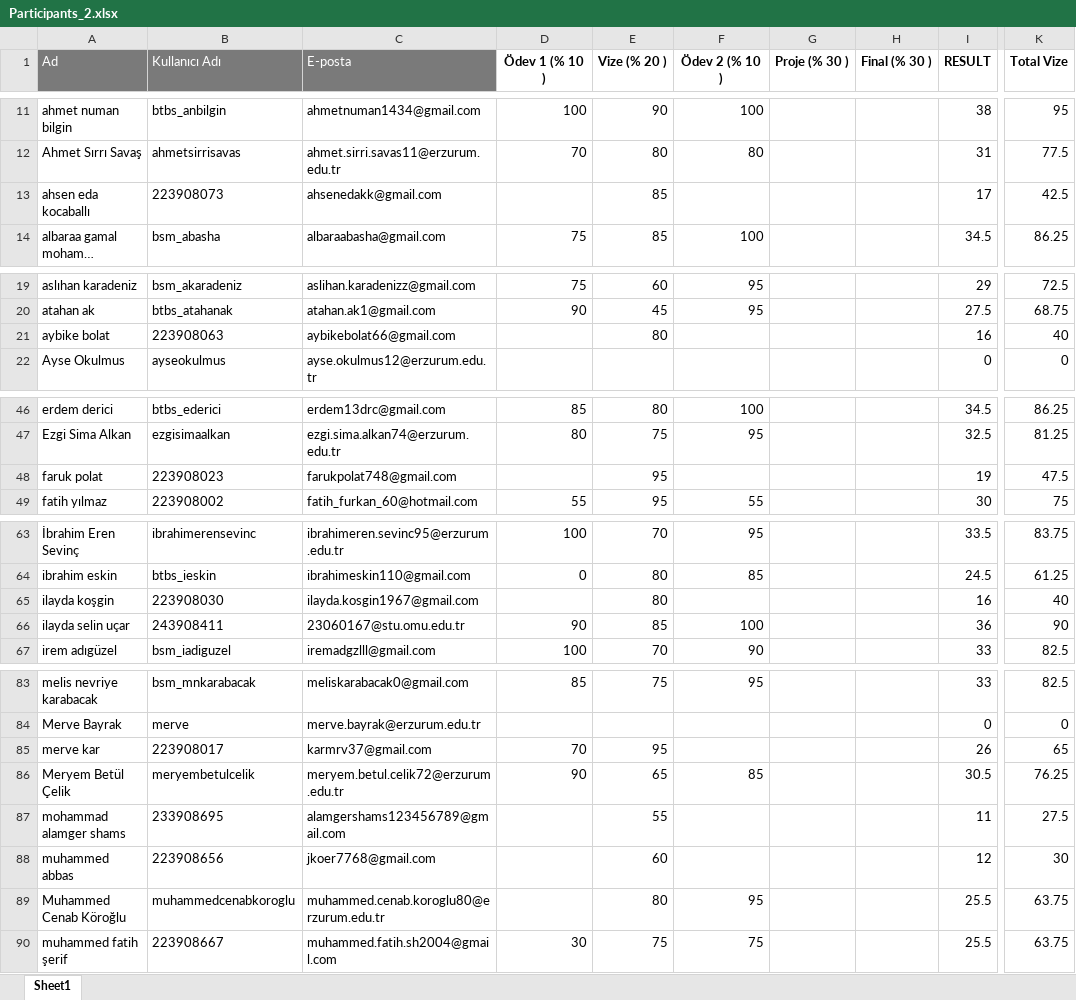
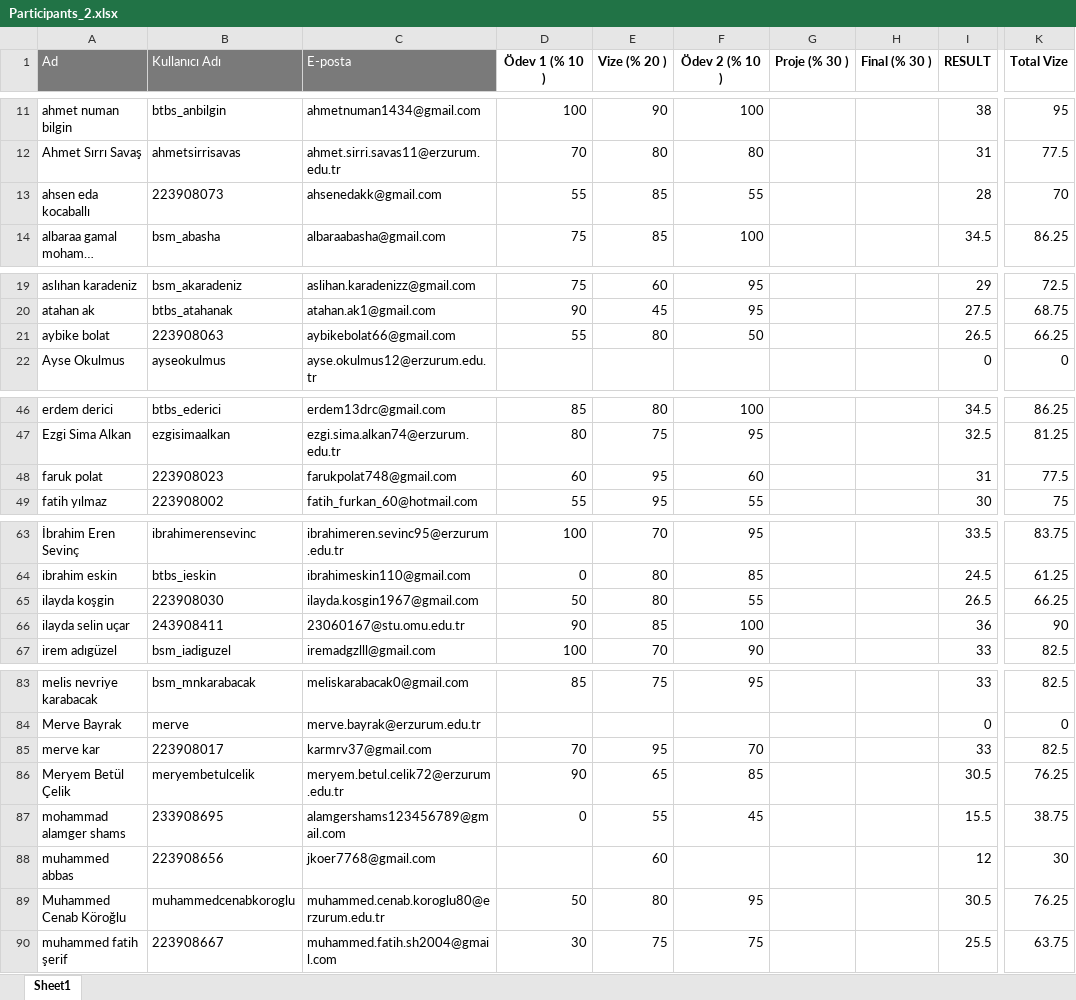
Before and after one commit to kemalcankara/anlp2024_fall, an Excel workbook: exam_results/Participants_2.xlsx, sheet Sheet1, drawn as a sheet; only a part is shown, gaps mark what is left out; long unchanged cells end in …; values as stored, in another font and other column widths than the file's, no borders; the diff covers the shown part only; the diff names each change by its address in the sheet, - before the commit and + after, or states it on an @@ line.

Commit message:
homework 2 results updates 2

```diff
--- a/exam_results/Participants_2.xlsx (sheet Sheet1)
+++ b/exam_results/Participants_2.xlsx (sheet Sheet1)
-D13 (Ödev 1 (% 10 )): (empty)
+D13 (Ödev 1 (% 10 )): 55
-F13 (Ödev 2 (% 10 )): (empty)
+F13 (Ödev 2 (% 10 )): 55
-I13 (RESULT): 17
+I13 (RESULT): 28
-K13 (Total Vize): 42.5
+K13 (Total Vize): 70
-D21 (Ödev 1 (% 10 )): (empty)
+D21 (Ödev 1 (% 10 )): 55
-F21 (Ödev 2 (% 10 )): (empty)
+F21 (Ödev 2 (% 10 )): 50
-I21 (RESULT): 16
+I21 (RESULT): 26.5
-K21 (Total Vize): 40
+K21 (Total Vize): 66.25
-D48 (Ödev 1 (% 10 )): (empty)
+D48 (Ödev 1 (% 10 )): 60
-F48 (Ödev 2 (% 10 )): (empty)
+F48 (Ödev 2 (% 10 )): 60
-I48 (RESULT): 19
+I48 (RESULT): 31
-K48 (Total Vize): 47.5
+K48 (Total Vize): 77.5
-D65 (Ödev 1 (% 10 )): (empty)
+D65 (Ödev 1 (% 10 )): 50
-F65 (Ödev 2 (% 10 )): (empty)
+F65 (Ödev 2 (% 10 )): 55
-I65 (RESULT): 16
+I65 (RESULT): 26.5
-K65 (Total Vize): 40
+K65 (Total Vize): 66.25
-F85 (Ödev 2 (% 10 )): (empty)
+F85 (Ödev 2 (% 10 )): 70
-I85 (RESULT): 26
+I85 (RESULT): 33
-K85 (Total Vize): 65
+K85 (Total Vize): 82.5
-D87 (Ödev 1 (% 10 )): (empty)
+D87 (Ödev 1 (% 10 )): 0
-F87 (Ödev 2 (% 10 )): (empty)
+F87 (Ödev 2 (% 10 )): 45
-I87 (RESULT): 11
+I87 (RESULT): 15.5
-K87 (Total Vize): 27.5
+K87 (Total Vize): 38.75
-D89 (Ödev 1 (% 10 )): (empty)
+D89 (Ödev 1 (% 10 )): 50
-I89 (RESULT): 25.5
+I89 (RESULT): 30.5
-K89 (Total Vize): 63.75
+K89 (Total Vize): 76.25
```
Also changed, not shown: 9 edited cells elsewhere in this sheet.
